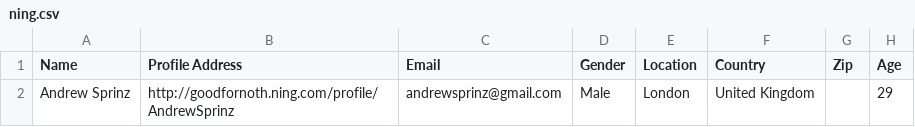
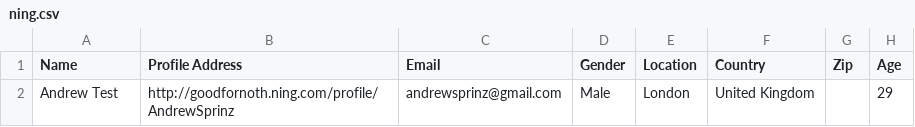
Before and after one commit to goodfornothing/goodfornothing, a CSV file: lib/samples/ning.csv, drawn as a sheet; only a part is shown; the diff covers the shown part only; the diff names each change by its address in the sheet, - before the commit and + after, or states it on an @@ line.

```diff
--- a/lib/samples/ning.csv
+++ b/lib/samples/ning.csv
-A2 (Name): Andrew Sprinz
+A2 (Name): Andrew Test
```
Also changed, not shown: 1 removed row elsewhere in this file, 59 other files.
